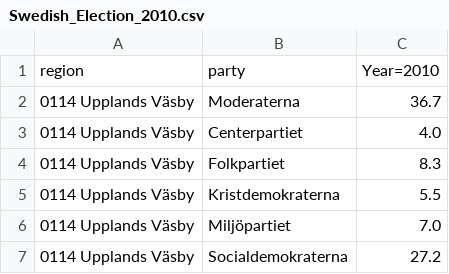
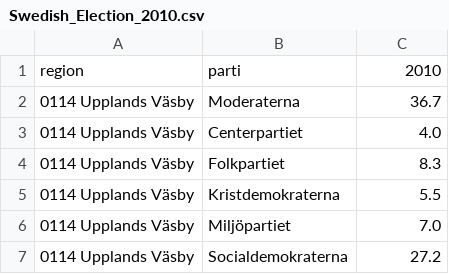
Before and after one commit to martingrad/InfoViz, a CSV file: data/Elections/Swedish_Election_2010.csv, drawn as a sheet; only a part is shown.

Commit message:
Swedish_Election data-files

```diff
--- a/data/Elections/Swedish_Election_2010.csv
+++ b/data/Elections/Swedish_Election_2010.csv
@@ -1,2 +1,2 @@
-"region","party","Year=2010"
+"region","parti","2010"
 "0114 Upplands Väsby","Moderaterna",36.7
```
Also changed, not shown: data/Elections/Swedish_Election_2002.csv, data/Elections/Swedish_Election_2006.csv, 1 other file.
